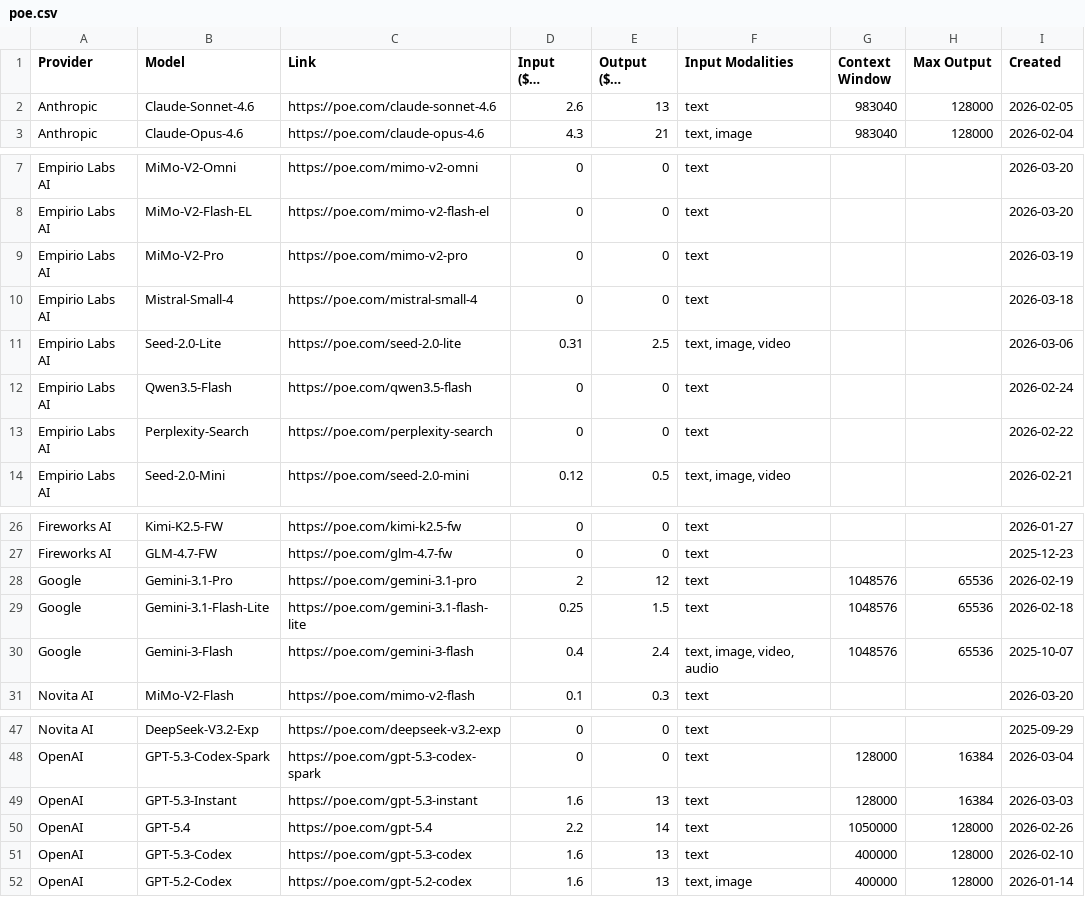
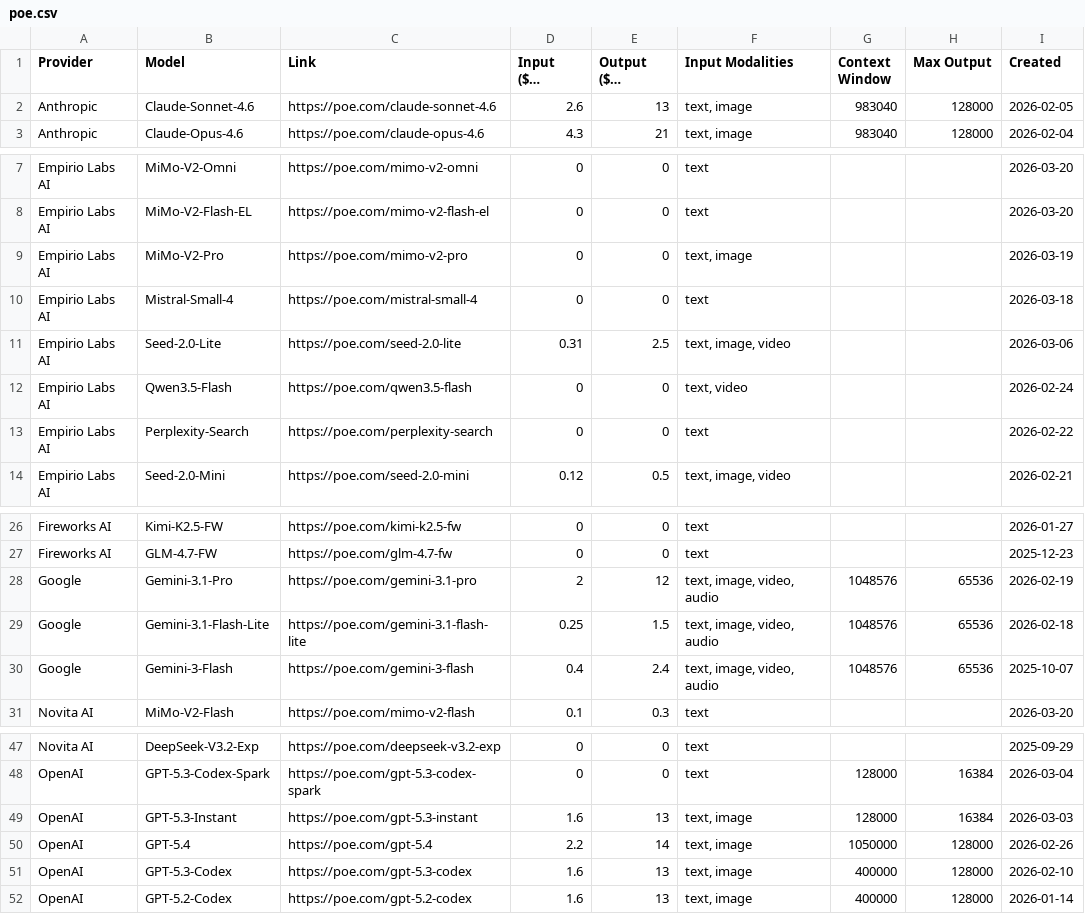
Before and after one commit to hezhizhen/tables-in-markdown, a CSV file: data/poe.csv, drawn as a sheet; only a part is shown, gaps mark what is left out; long unchanged cells end in …; the diff names each change by its address in the sheet, - before the commit and + after, or states it on an @@ line.

```diff
--- a/data/poe.csv
+++ b/data/poe.csv
-F2 (Input Modalities): text
+F2 (Input Modalities): text, image
-F9 (Input Modalities): text
+F9 (Input Modalities): text, image
-F12 (Input Modalities): text
+F12 (Input Modalities): text, video
-F28:F29 (Input Modalities): text
+F28:F29 (Input Modalities): text, image, video, audio
-F49:F51 (Input Modalities): text
+F49:F51 (Input Modalities): text, image
```
